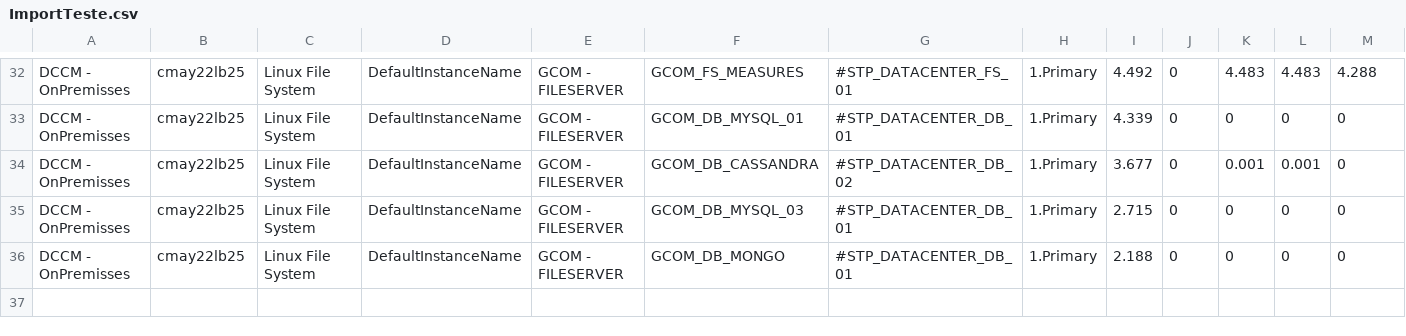
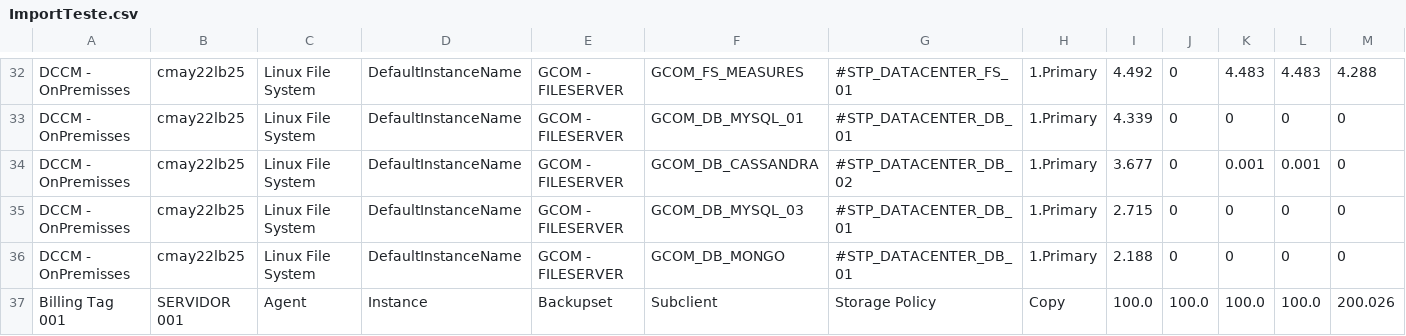
Before and after one commit to samirnagib/billingcv, a CSV file: ztestFiles/ImportTeste.csv, drawn as a sheet; only a part is shown, gaps mark what is left out; the diff names each change by its address in the sheet, - before the commit and + after, or states it on an @@ line.

Commit message:
Import Charge Back file: 30%, Coding for input database

```diff
--- a/ztestFiles/ImportTeste.csv
+++ b/ztestFiles/ImportTeste.csv
+row 37: Billing Tag 001 | SERVIDOR 001 | Agent | Instance | Backupset | Subclient | Storage Policy | Copy | 100.0 | 100.0 | 100.0 | 100.0 | 200.026
```
Also changed, not shown: 12 other files.
